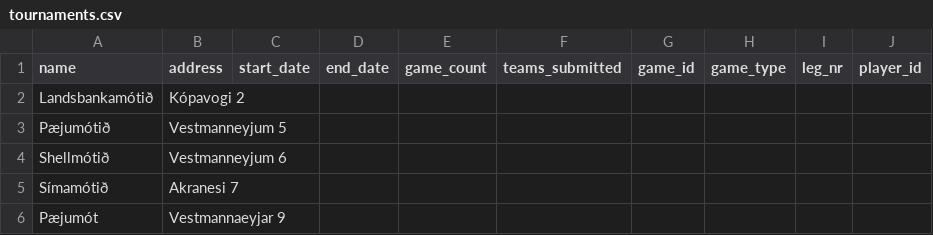
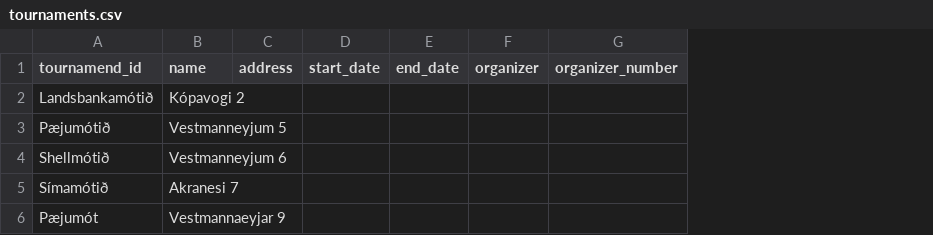
Before and after one commit to JakobMatt1310/RU_Basemenet_open, a CSV file: RU Open/files/tournaments.csv, drawn as a sheet; removed rows and columns are numbered as before the commit, all else as after; the diff names each change by its address in the sheet, - before the commit and + after, or states it on an @@ line.

Commit message:
Tournament clasa og csv file breyting

```diff
--- a/RU Open/files/tournaments.csv
+++ b/RU Open/files/tournaments.csv
+column C (address), empty
-column E (game_count), empty
-column F (teams_submitted), empty
-column G (game_id), empty
-column H (game_type), empty
-column I (leg_nr), empty
-column J (player_id), empty
+column F (organizer), empty
+column G (organizer_number), empty
-A1: name
+A1: tournamend_id
-B1: address
+B1: name
```
Also changed, not shown: 3 other files.
